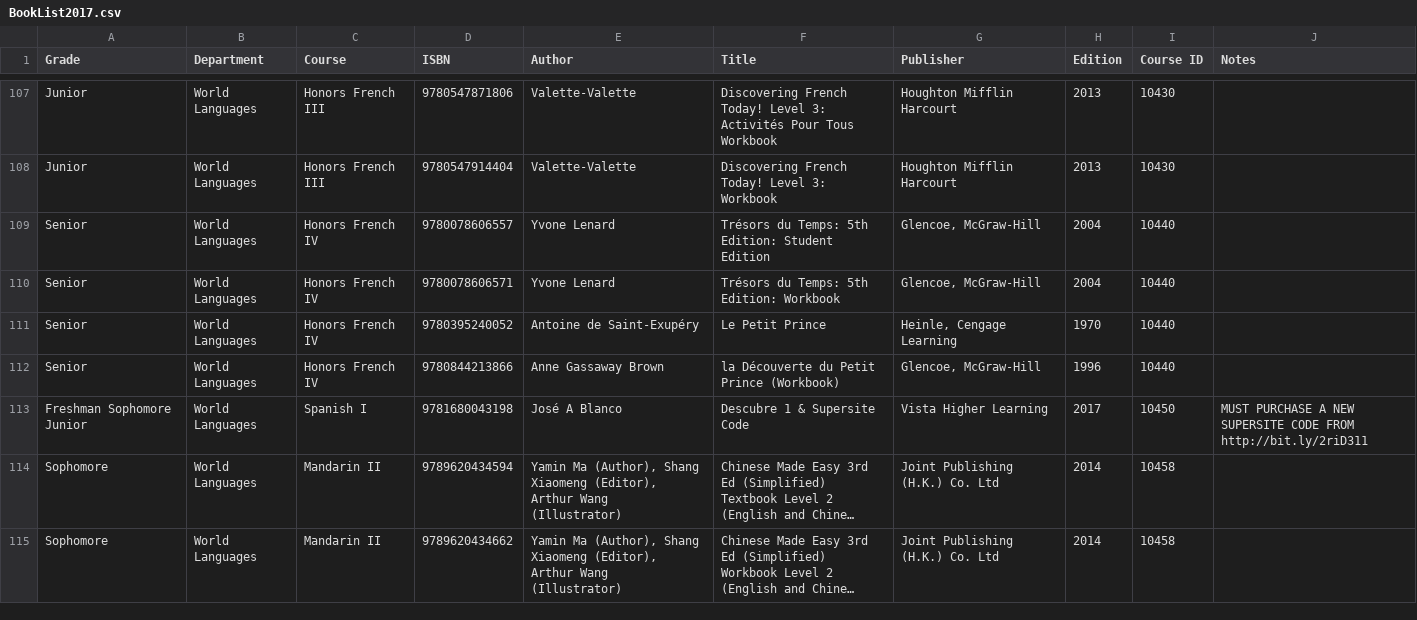
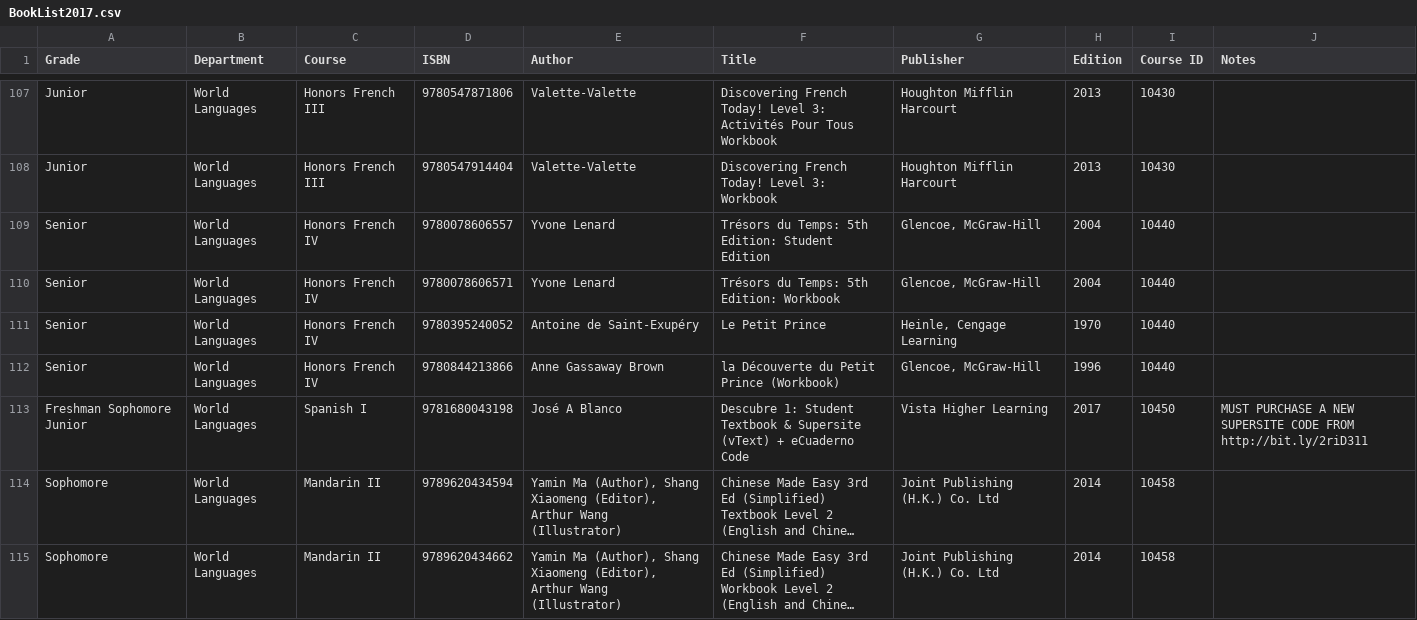
Before and after one commit to JuanLopez713/PHS-BookList, a CSV file: BookList2017.csv, drawn as a sheet; only a part is shown, gaps mark what is left out; long unchanged cells end in …; the diff names each change by its address in the sheet, - before the commit and + after, or states it on an @@ line.

Commit message:
Updated Spanish Book
Booklist version 1.1

```diff
--- a/BookList2017.csv
+++ b/BookList2017.csv
-F113 (Title): Descubre 1 & Supersite Code
+F113 (Title): Descubre 1: Student Textbook & Supersite (vText) + eCuaderno Code
```
Also changed, not shown: 2 other files.
